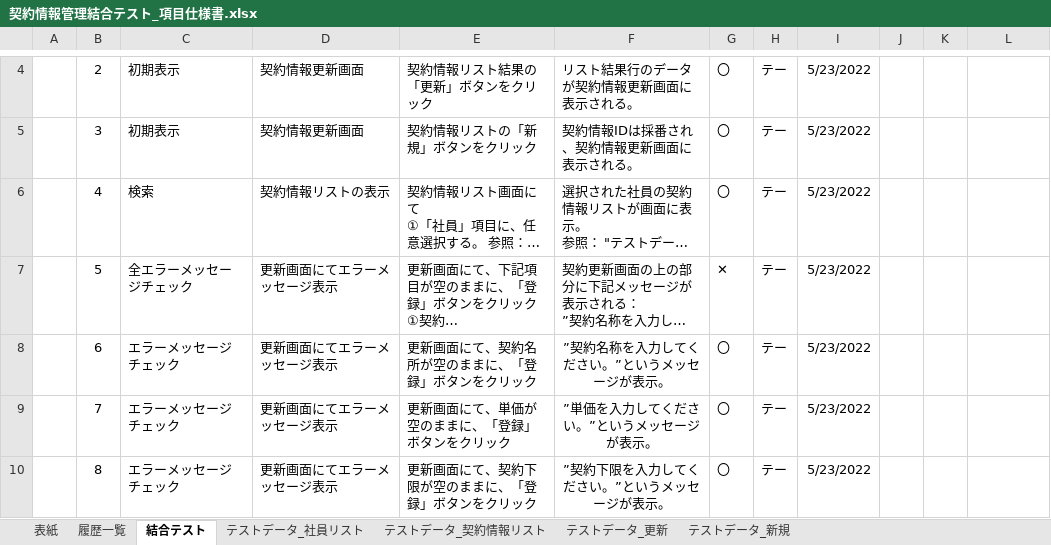
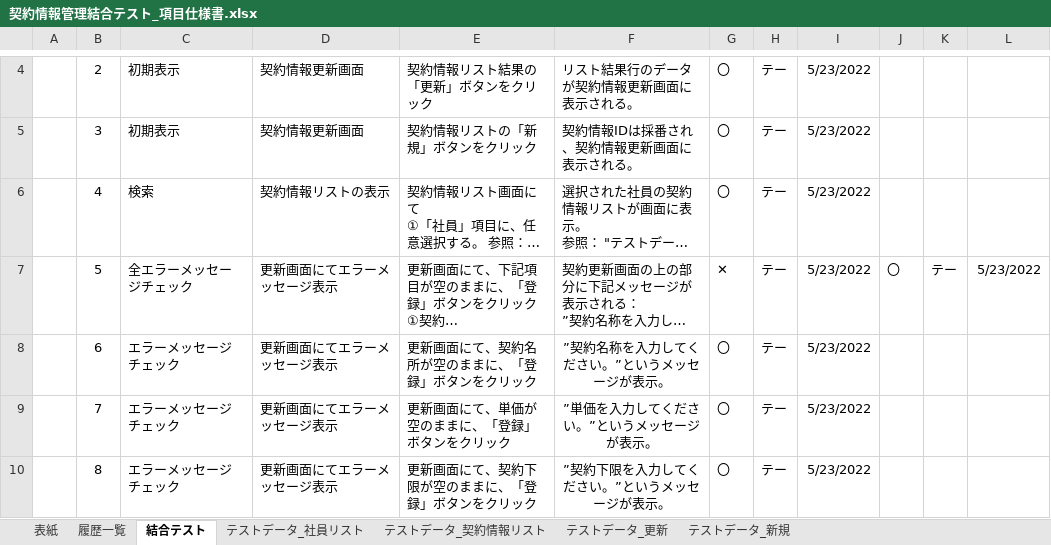
Before and after one commit to softtechSoft/ems, an Excel workbook: DOC/結合テスト/契約情報管理結合テスト_項目仕様書.xlsx, sheet 結合テスト, drawn as a sheet; only a part is shown, gaps mark what is left out; long unchanged cells end in …; values as stored, in another font and other column widths than the file's, no borders; the diff names each change by its address in the sheet, - before the commit and + after, or states it on an @@ line.

```diff
--- a/DOC/結合テスト/契約情報管理結合テスト_項目仕様書.xlsx (sheet 結合テスト)
+++ b/DOC/結合テスト/契約情報管理結合テスト_項目仕様書.xlsx (sheet 結合テスト)
-J7: (empty)
+J7: 〇
-K7: (empty)
+K7: テー
-L7: (empty)
+L7: 5/23/2022
```
Also changed, not shown: 1 other file.
